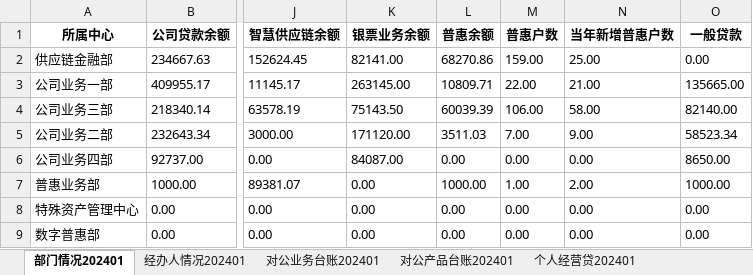
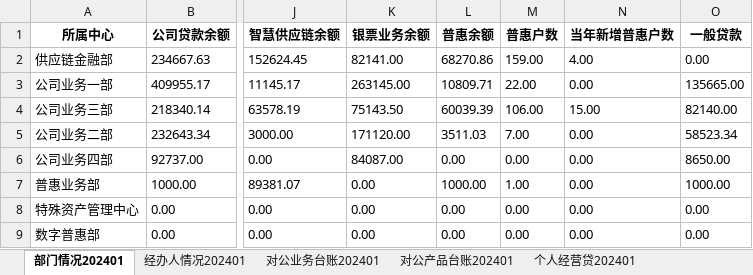
Before and after one commit to modem1024k/streamlit2023, an Excel workbook: excel/data202401.xlsx, sheet 部门情况202401, drawn as a sheet; only a part is shown, gaps mark what is left out; values as stored, in another font and other column widths than the file's, no borders; the diff names each change by its address in the sheet, - before the commit and + after, or states it on an @@ line.

```diff
--- a/excel/data202401.xlsx (sheet 部门情况202401)
+++ b/excel/data202401.xlsx (sheet 部门情况202401)
-N2 (当年新增普惠户数): 25.00
+N2 (当年新增普惠户数): 4.00
-N3 (当年新增普惠户数): 21.00
+N3 (当年新增普惠户数): 0.00
-N4 (当年新增普惠户数): 58.00
+N4 (当年新增普惠户数): 15.00
-N5 (当年新增普惠户数): 9.00
+N5 (当年新增普惠户数): 0.00
-N7 (当年新增普惠户数): 2.00
+N7 (当年新增普惠户数): 0.00
```
Also changed, not shown: sheet 对公业务台账202401.
